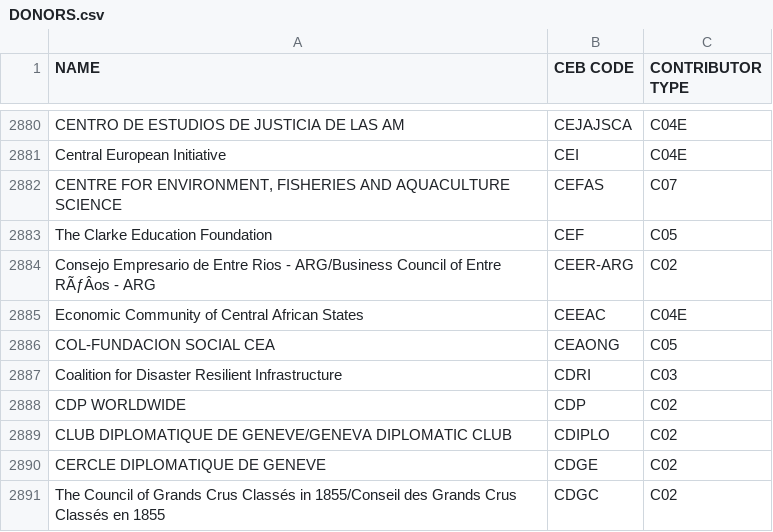
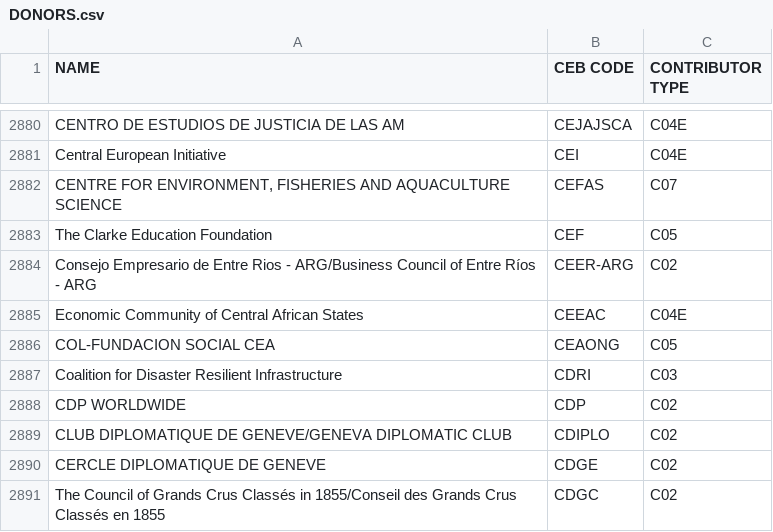
Before and after one commit to CEB-HLCM/FS-Public-Codes, a CSV file: DONORS.csv, drawn as a sheet; only a part is shown, gaps mark what is left out; the diff names each change by its address in the sheet, - before the commit and + after, or states it on an @@ line.

Commit message:
Updated DONORS

```diff
--- a/DONORS.csv
+++ b/DONORS.csv
-A2884 (NAME): …of Entre RÃƒÂos - ARG
+A2884 (NAME): …of Entre Ríos - ARG
```
